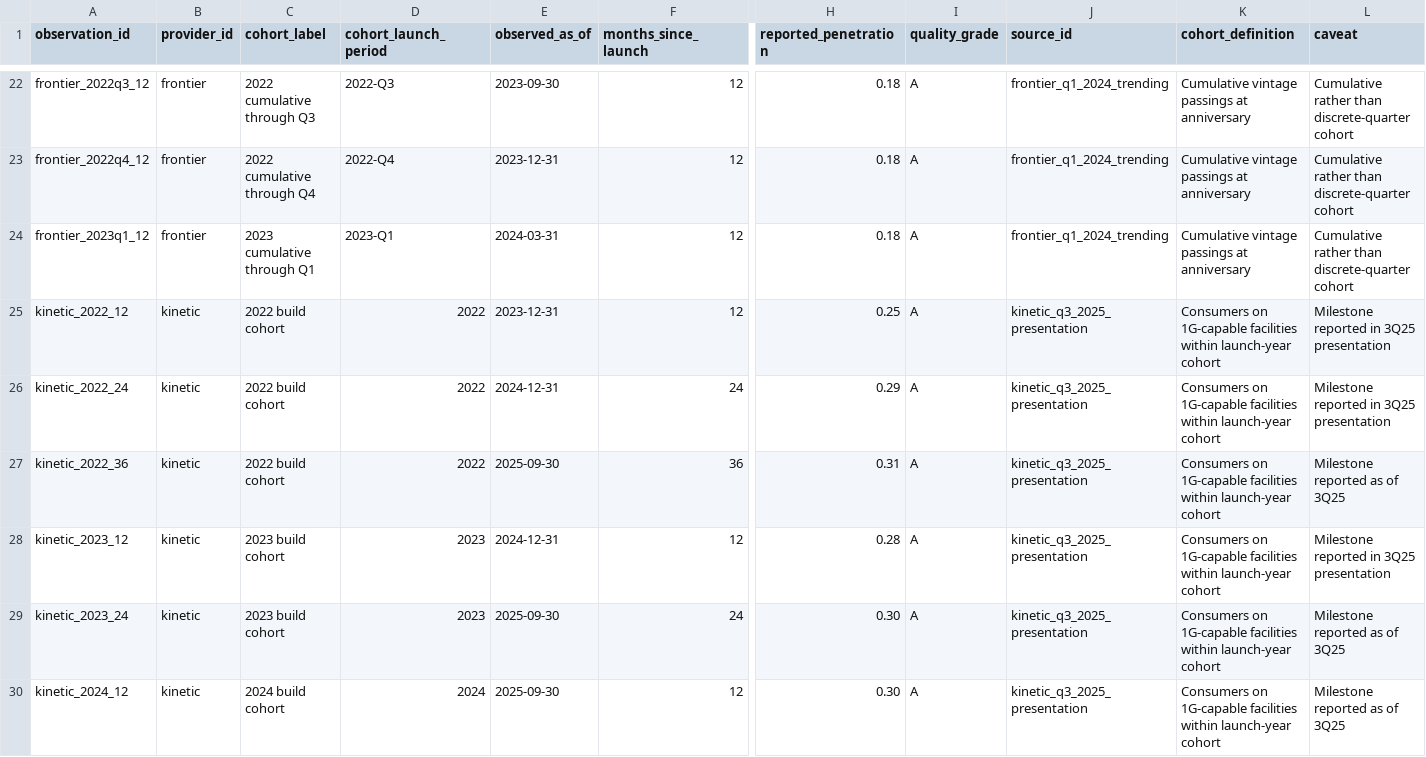
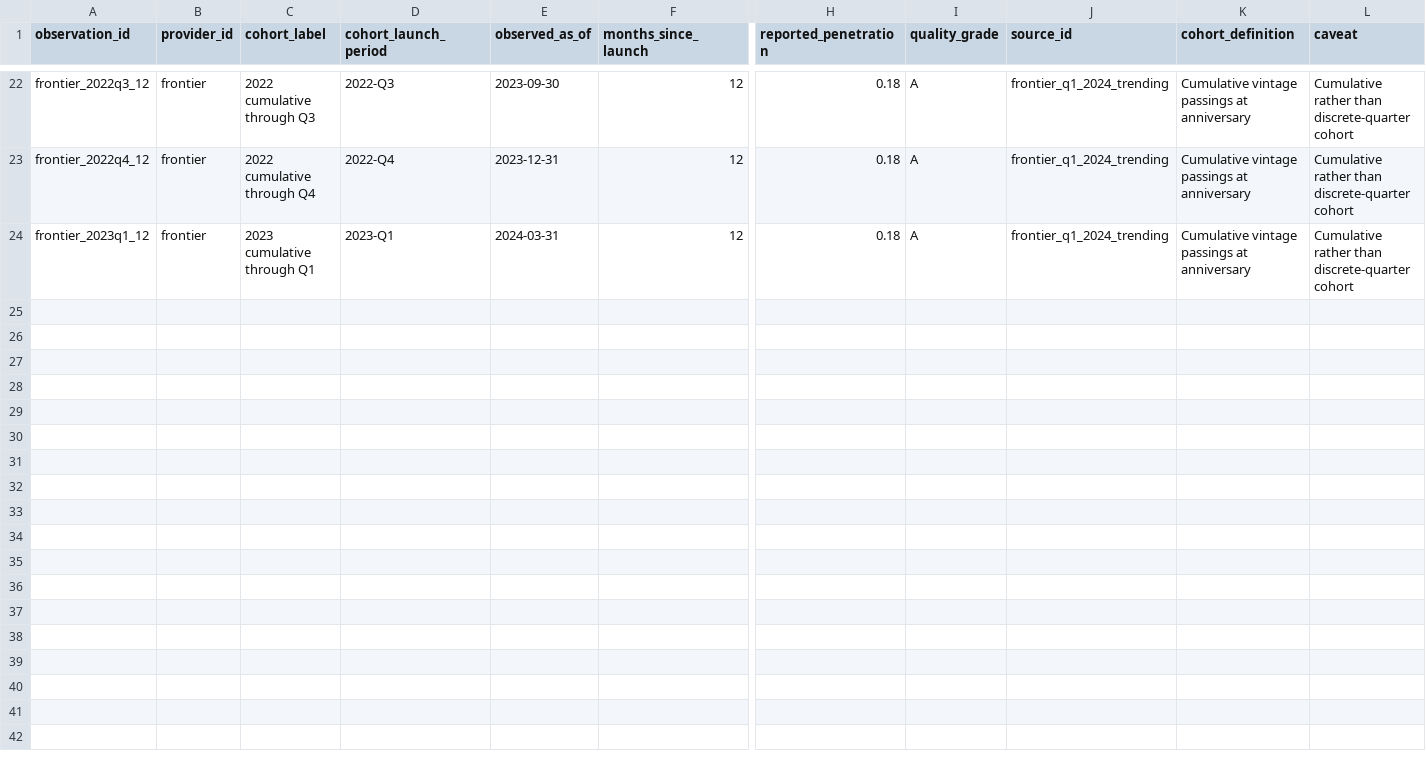
Before and after one commit to roblevinson-cloud/Broadbandmap, a CSV file: fiber_penetration/data/cohort_observations.csv, drawn as a sheet; only a part is shown, gaps mark what is left out; rows hold the shown columns only; the diff names each change by its address in the sheet, - before the commit and + after, or states it on an @@ line.

```diff
--- a/fiber_penetration/data/cohort_observations.csv
+++ b/fiber_penetration/data/cohort_observations.csv
-row 25: kinetic_2022_12 | kinetic | 2022 build cohort | 2022 | 2023-12-31 | 12 | 0.25 | A | kinetic_q3_2025_presentation | Consumers on 1G-capable facilities within launch-year cohort | Milestone reported in 3Q25 presentation
-row 26: kinetic_2022_24 | kinetic | 2022 build cohort | 2022 | 2024-12-31 | 24 | 0.29 | A | kinetic_q3_2025_presentation | Consumers on 1G-capable facilities within launch-year cohort | Milestone reported in 3Q25 presentation
-row 27: kinetic_2022_36 | kinetic | 2022 build cohort | 2022 | 2025-09-30 | 36 | 0.31 | A | kinetic_q3_2025_presentation | Consumers on 1G-capable facilities within launch-year cohort | Milestone reported as of 3Q25
-row 28: kinetic_2023_12 | kinetic | 2023 build cohort | 2023 | 2024-12-31 | 12 | 0.28 | A | kinetic_q3_2025_presentation | Consumers on 1G-capable facilities within launch-year cohort | Milestone reported in 3Q25 presentation
-row 29: kinetic_2023_24 | kinetic | 2023 build cohort | 2023 | 2025-09-30 | 24 | 0.30 | A | kinetic_q3_2025_presentation | Consumers on 1G-capable facilities within launch-year cohort | Milestone reported as of 3Q25
-row 30: kinetic_2024_12 | kinetic | 2024 build cohort | 2024 | 2025-09-30 | 12 | 0.30 | A | kinetic_q3_2025_presentation | Consumers on 1G-capable facilities within launch-year cohort | Milestone reported as of 3Q25
```
Also changed, not shown: fiber_penetration/data/company_universe.csv, fiber_penetration/data/metric_dictionary.csv, 11 other files.
